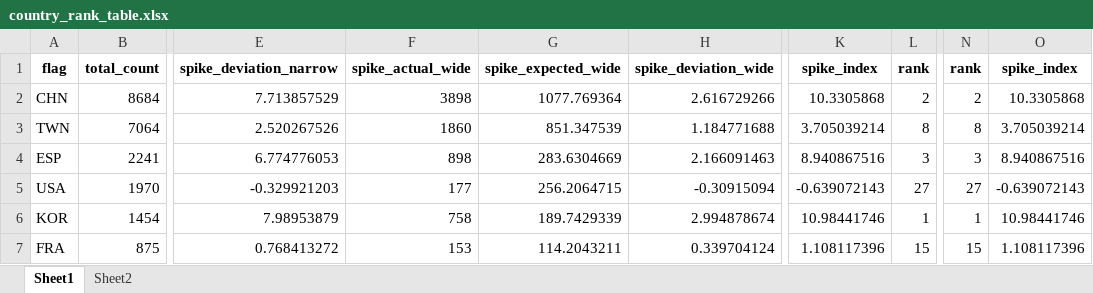
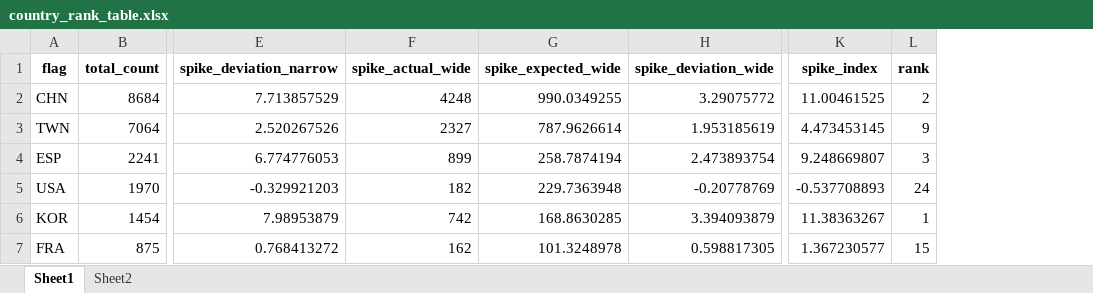
Before and after one commit to RRRan2333/ais_fishing_signal, an Excel workbook: country_rank_table.xlsx, sheet Sheet1, drawn as a sheet; only a part is shown, gaps mark what is left out; values as stored, in another font and other column widths than the file's, no borders; the diff covers the shown part only; the diff names each change by its address in the sheet, - before the commit and + after, or states it on an @@ line.

```diff
--- a/country_rank_table.xlsx (sheet Sheet1)
+++ b/country_rank_table.xlsx (sheet Sheet1)
-column N (rank), rows 2-7: 2 | 8 | 3 | 27 | 1 | 15
-column O (spike_index), rows 2-7: 10.3305868 | 3.705039214 | 8.940867516 | -0.639072143 | 10.98441746 | 1.108117396
-F2 (spike_actual_wide): 3898
+F2 (spike_actual_wide): 4248
-G2 (spike_expected_wide): 1077.769364
+G2 (spike_expected_wide): 990.0349255
-H2 (spike_deviation_wide): 2.616729266
+H2 (spike_deviation_wide): 3.29075772
-K2 (spike_index): 10.3305868
+K2 (spike_index): 11.00461525
-F3 (spike_actual_wide): 1860
+F3 (spike_actual_wide): 2327
-G3 (spike_expected_wide): 851.347539
+G3 (spike_expected_wide): 787.9626614
-H3 (spike_deviation_wide): 1.184771688
+H3 (spike_deviation_wide): 1.953185619
-K3 (spike_index): 3.705039214
+K3 (spike_index): 4.473453145
-L3 (rank): 8
+L3 (rank): 9
-F4 (spike_actual_wide): 898
+F4 (spike_actual_wide): 899
-G4 (spike_expected_wide): 283.6304669
+G4 (spike_expected_wide): 258.7874194
-H4 (spike_deviation_wide): 2.166091463
+H4 (spike_deviation_wide): 2.473893754
-K4 (spike_index): 8.940867516
+K4 (spike_index): 9.248669807
-F5 (spike_actual_wide): 177
+F5 (spike_actual_wide): 182
-G5 (spike_expected_wide): 256.2064715
+G5 (spike_expected_wide): 229.7363948
-H5 (spike_deviation_wide): -0.30915094
+H5 (spike_deviation_wide): -0.20778769
-K5 (spike_index): -0.639072143
+K5 (spike_index): -0.537708893
-L5 (rank): 27
+L5 (rank): 24
-F6 (spike_actual_wide): 758
+F6 (spike_actual_wide): 742
-G6 (spike_expected_wide): 189.7429339
+G6 (spike_expected_wide): 168.8630285
-H6 (spike_deviation_wide): 2.994878674
+H6 (spike_deviation_wide): 3.394093879
-K6 (spike_index): 10.98441746
+K6 (spike_index): 11.38363267
-F7 (spike_actual_wide): 153
+F7 (spike_actual_wide): 162
-G7 (spike_expected_wide): 114.2043211
+G7 (spike_expected_wide): 101.3248978
-H7 (spike_deviation_wide): 0.339704124
+H7 (spike_deviation_wide): 0.598817305
-K7 (spike_index): 1.108117396
+K7 (spike_index): 1.367230577
```
Also changed, not shown: 115 edited cells elsewhere in this sheet, sheet Sheet2, 3 other files.
